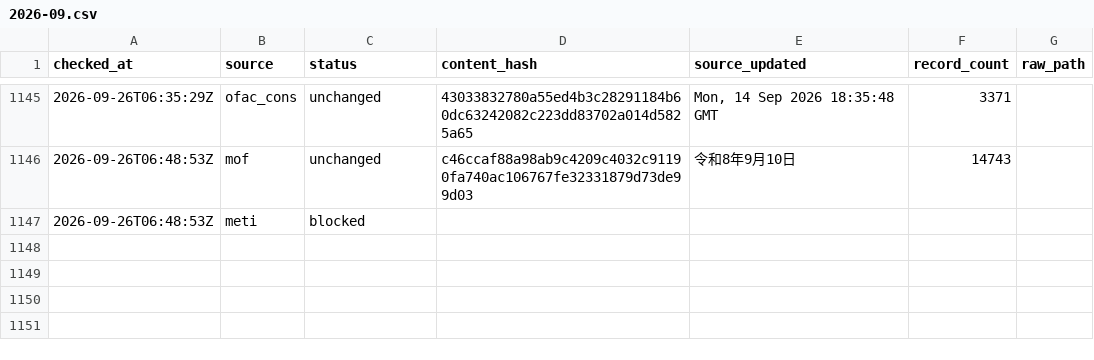
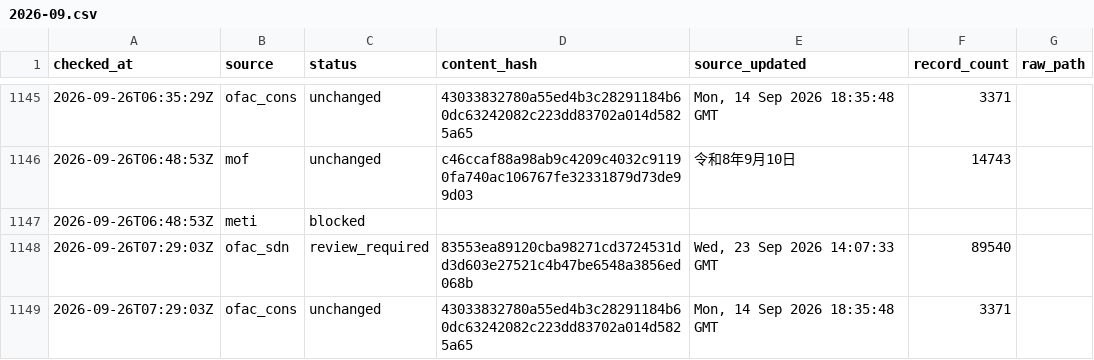
Before and after one commit to kenmizuno-cpu/sanctions-watch, a CSV file: data/heartbeat/2026-09.csv, drawn as a sheet; only a part is shown, gaps mark what is left out.

```diff
--- a/data/heartbeat/2026-09.csv
+++ b/data/heartbeat/2026-09.csv
@@ -1147 +1147,3 @@ checked_at,source,status,content_hash,source_updated,record_count,raw_path
 2026-09-26T06:48:53Z,meti,blocked,,,,
+2026-09-26T07:29:03Z,ofac_sdn,review_required,83553ea89120cba98271cd3724531dd3d603e27521c4b47be6548a3856ed068b,"Wed, 23 Sep 2026 14:07:33 GMT",89540,
+2026-09-26T07:29:03Z,ofac_cons,unchanged,43033832780a55ed4b3c28291184b60dc63242082c223dd83702a014d5825a65,"Mon, 14 Sep 2026 18:35:48 GMT",3371,
```
Also changed, not shown: data/dashboard/status.csv, data/source_audit/2026-09.csv.
